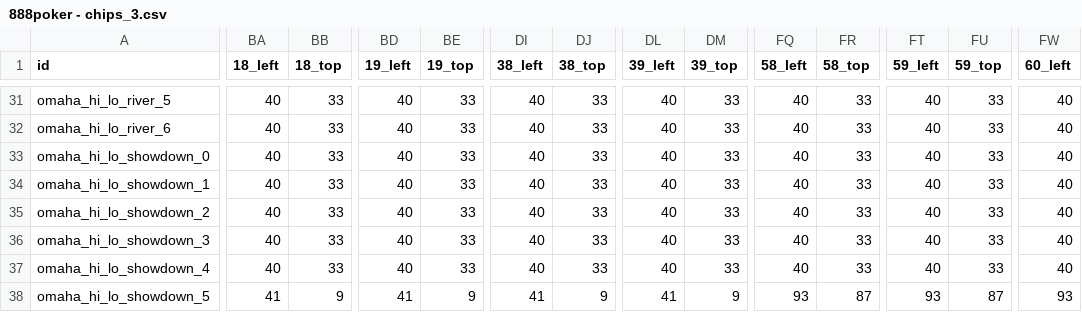
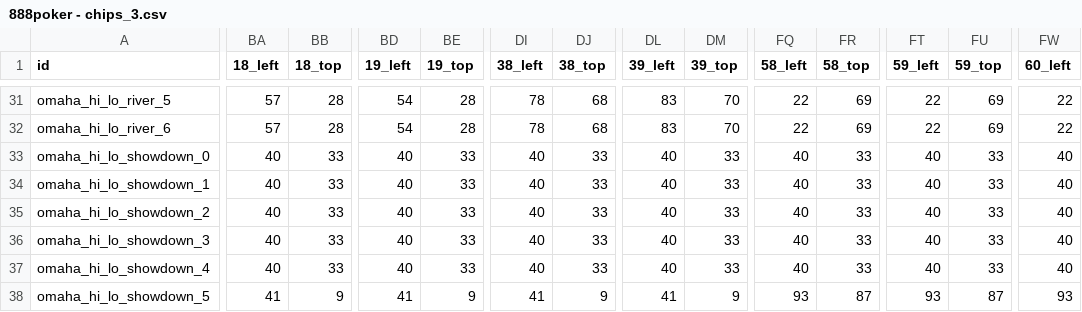
Before and after one commit to tapatun2005/the-game, a CSV file: src/data/888poker - chips_3.csv, drawn as a sheet; only a part is shown, gaps mark what is left out; the diff covers the shown part only; the diff names each change by its address in the sheet, - before the commit and + after, or states it on an @@ line.

```diff
--- a/src/data/888poker - chips_3.csv
+++ b/src/data/888poker - chips_3.csv
-BA31:BA32 (18_left): 40
+BA31:BA32 (18_left): 57
-BB31:BB32 (18_top): 33
+BB31:BB32 (18_top): 28
-BD31:BD32 (19_left): 40
+BD31:BD32 (19_left): 54
-BE31:BE32 (19_top): 33
+BE31:BE32 (19_top): 28
-DI31:DI32 (38_left): 40
+DI31:DI32 (38_left): 78
-DJ31:DJ32 (38_top): 33
+DJ31:DJ32 (38_top): 68
-DL31:DL32 (39_left): 40
+DL31:DL32 (39_left): 83
-DM31:DM32 (39_top): 33
+DM31:DM32 (39_top): 70
-FQ31:FQ32 (58_left): 40
+FQ31:FQ32 (58_left): 22
-FR31:FR32 (58_top): 33
+FR31:FR32 (58_top): 69
-FT31:FT32 (59_left): 40
+FT31:FT32 (59_left): 22
-FU31:FU32 (59_top): 33
+FU31:FU32 (59_top): 69
-FW31:FW32 (60_left): 40
+FW31:FW32 (60_left): 22
```
Also changed, not shown: 99 edited cells elsewhere in this file, src/data/888poker - game_3.csv, src/data/888poker - game_5.csv, 14 other files.
